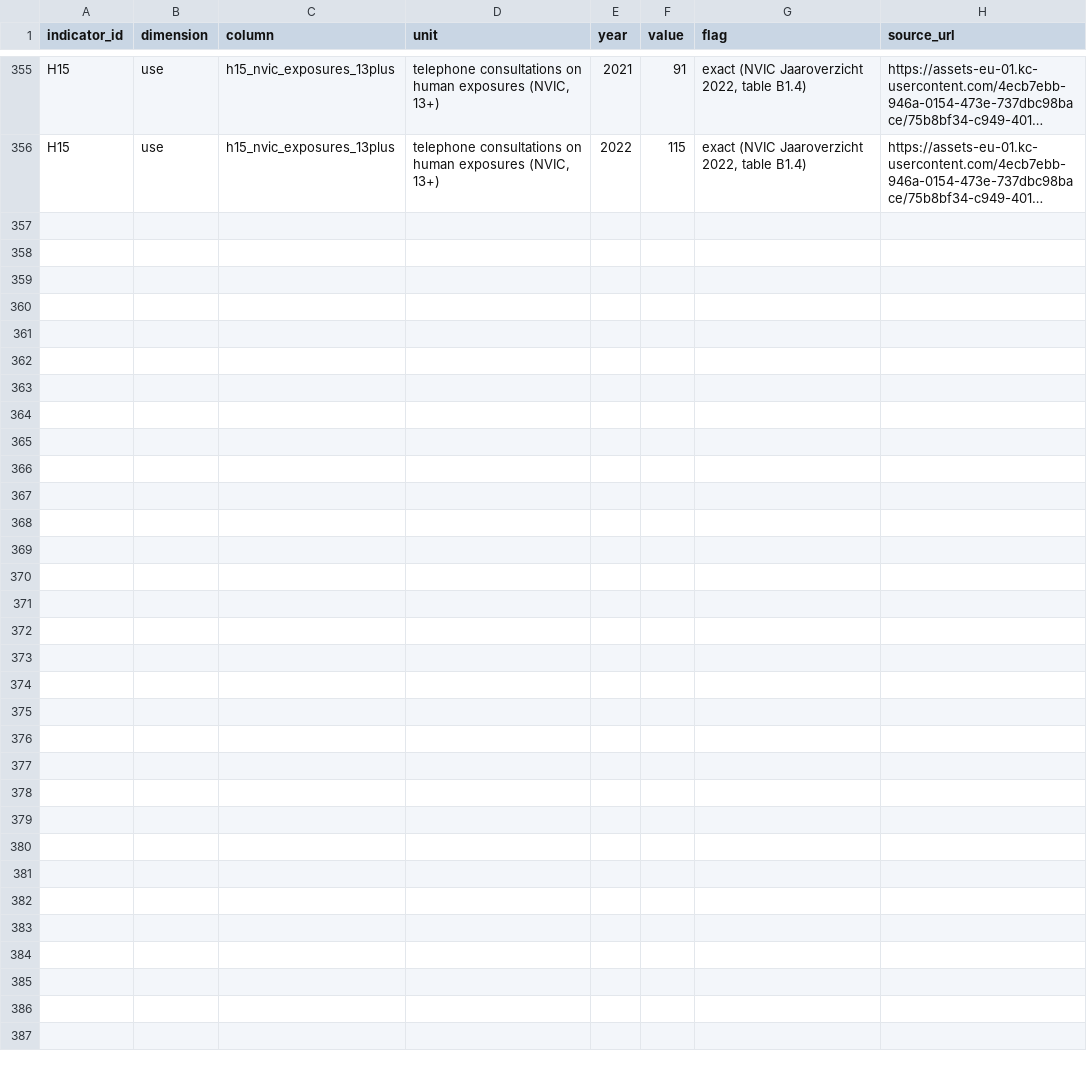
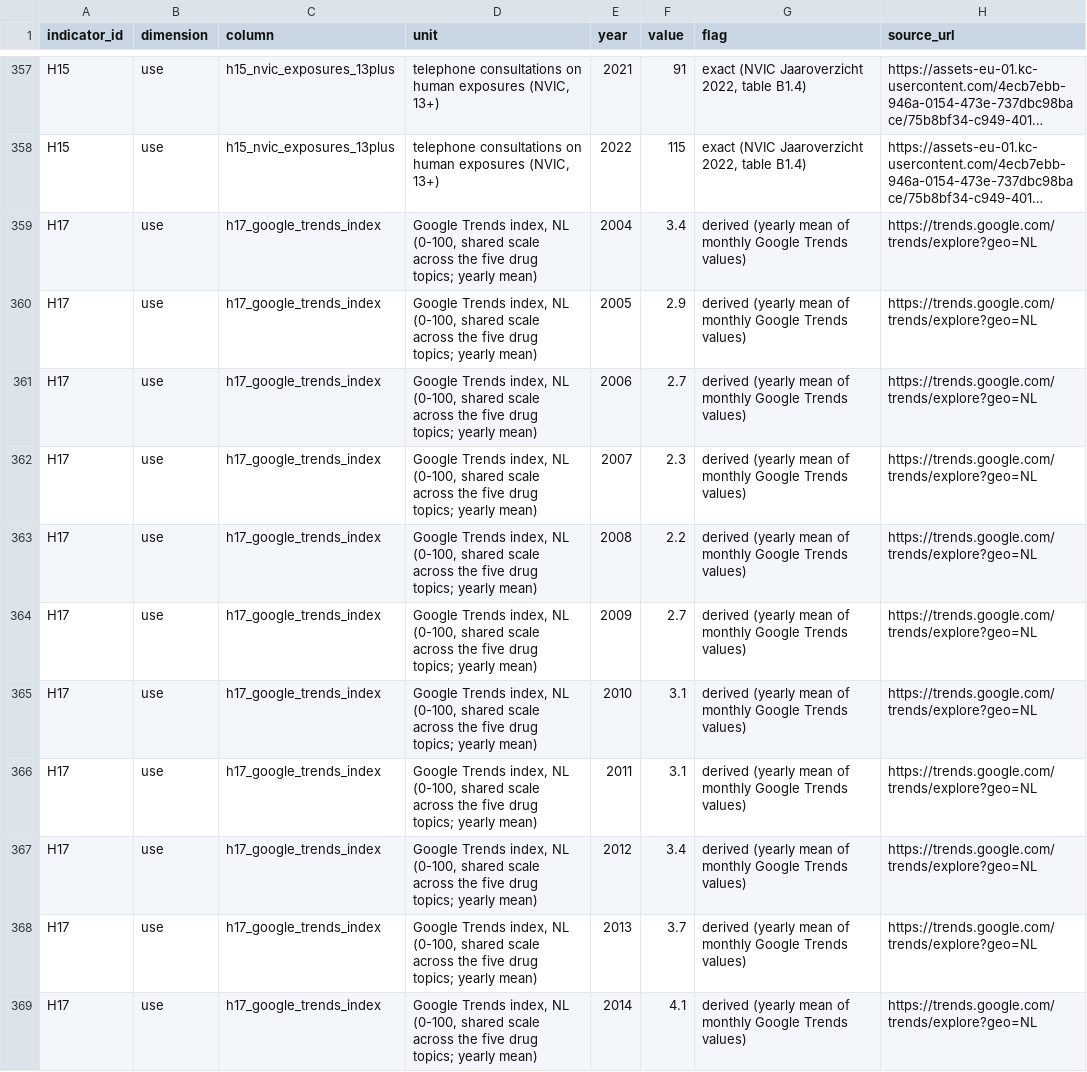
Before and after one commit to timovanommeren/meetbaar_drugsbeleid, a CSV file: data/processed/amphetamine_harm_long.csv, drawn as a sheet; only a part is shown, gaps mark what is left out; long unchanged cells end in …; the diff covers the shown part only; the diff names each change by its address in the sheet, - before the commit and + after, or states it on an @@ line.

```diff
--- a/data/processed/amphetamine_harm_long.csv
+++ b/data/processed/amphetamine_harm_long.csv
+row 359: H17 | use | h17_google_trends_index | Google Trends index, NL (0-100, shared scale across the five drug topics; yearly mean) | 2004 | 3.4 | derived (yearly mean of monthly Google Trends values) | https://trends.google.com/trends/explore?geo=NL
+row 360: H17 | use | h17_google_trends_index | Google Trends index, NL (0-100, shared scale across the five drug topics; yearly mean) | 2005 | 2.9 | derived (yearly mean of monthly Google Trends values) | https://trends.google.com/trends/explore?geo=NL
+row 361: H17 | use | h17_google_trends_index | Google Trends index, NL (0-100, shared scale across the five drug topics; yearly mean) | 2006 | 2.7 | derived (yearly mean of monthly Google Trends values) | https://trends.google.com/trends/explore?geo=NL
+row 362: H17 | use | h17_google_trends_index | Google Trends index, NL (0-100, shared scale across the five drug topics; yearly mean) | 2007 | 2.3 | derived (yearly mean of monthly Google Trends values) | https://trends.google.com/trends/explore?geo=NL
+row 363: H17 | use | h17_google_trends_index | Google Trends index, NL (0-100, shared scale across the five drug topics; yearly mean) | 2008 | 2.2 | derived (yearly mean of monthly Google Trends values) | https://trends.google.com/trends/explore?geo=NL
+row 364: H17 | use | h17_google_trends_index | Google Trends index, NL (0-100, shared scale across the five drug topics; yearly mean) | 2009 | 2.7 | derived (yearly mean of monthly Google Trends values) | https://trends.google.com/trends/explore?geo=NL
+row 365: H17 | use | h17_google_trends_index | Google Trends index, NL (0-100, shared scale across the five drug topics; yearly mean) | 2010 | 3.1 | derived (yearly mean of monthly Google Trends values) | https://trends.google.com/trends/explore?geo=NL
+row 366: H17 | use | h17_google_trends_index | Google Trends index, NL (0-100, shared scale across the five drug topics; yearly mean) | 2011 | 3.1 | derived (yearly mean of monthly Google Trends values) | https://trends.google.com/trends/explore?geo=NL
+row 367: H17 | use | h17_google_trends_index | Google Trends index, NL (0-100, shared scale across the five drug topics; yearly mean) | 2012 | 3.4 | derived (yearly mean of monthly Google Trends values) | https://trends.google.com/trends/explore?geo=NL
+row 368: H17 | use | h17_google_trends_index | Google Trends index, NL (0-100, shared scale across the five drug topics; yearly mean) | 2013 | 3.7 | derived (yearly mean of monthly Google Trends values) | https://trends.google.com/trends/explore?geo=NL
+row 369: H17 | use | h17_google_trends_index | Google Trends index, NL (0-100, shared scale across the five drug topics; yearly mean) | 2014 | 4.1 | derived (yearly mean of monthly Google Trends values) | https://trends.google.com/trends/explore?geo=NL
```
Also changed, not shown: 13 added rows elsewhere in this file, data/processed/cocaine_harm_long.csv, data/processed/heroin_harm_long.csv, 34 other files.
